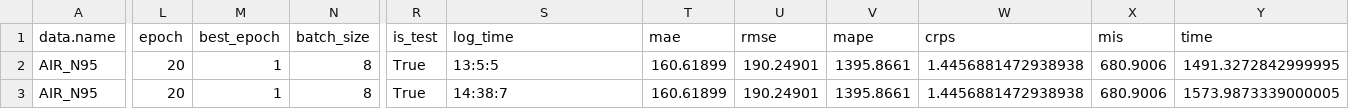
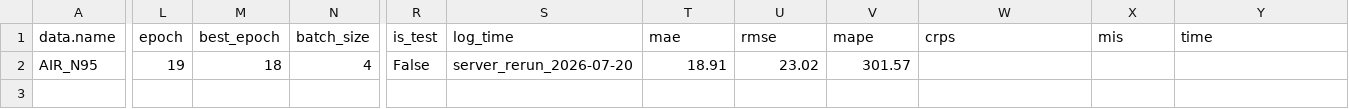
Before and after one commit to yanson-cmd/PE-DiffWaveNet, a CSV file: week1/external_baselines/DiffSTG/DiffSTG/output/metrics/DiffSTG.csv, drawn as a sheet; only a part is shown, gaps mark what is left out; removed rows and columns are numbered as before the commit, all else as after; rows hold the shown columns only; the diff covers the shown part only; the diff names each change by its address in the sheet, - before the commit and + after, or states it on an @@ line.

```diff
--- a/week1/external_baselines/DiffSTG/DiffSTG/output/metrics/DiffSTG.csv
+++ b/week1/external_baselines/DiffSTG/DiffSTG/output/metrics/DiffSTG.csv
-row 2: AIR_N95 | 20 | 1 | 8 | True | 13:5:5 | 160.61899 | 190.24901 | 1395.8661 | 1.4456881472938938 | 680.9006 | 1491.3272842999995
-L2 (epoch): 20
+L2 (epoch): 19
-M2 (best_epoch): 1
+M2 (best_epoch): 18
-N2 (batch_size): 8
+N2 (batch_size): 4
-R2 (is_test): True
+R2 (is_test): False
-S2 (log_time): 14:38:7
+S2 (log_time): server_rerun_2026-07-20
-T2 (mae): 160.61899
+T2 (mae): 18.91
-U2 (rmse): 190.24901
+U2 (rmse): 23.02
-V2 (mape): 1395.8661
+V2 (mape): 301.57
-W2 (crps): 1.4456881472938938
+W2 (crps): (empty)
-X2 (mis): 680.9006
+X2 (mis): (empty)
-Y2 (time): 1573.9873339000005
+Y2 (time): (empty)
```
Also changed, not shown: 3 edited cells elsewhere in this file, 22 other files.
